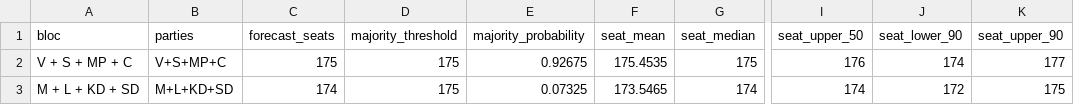
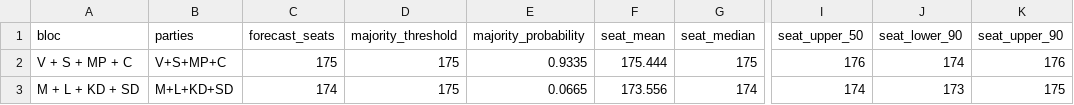
Before and after one commit to rasmusab/swedish-election-night-prediction-2026, a CSV file: results/latest/blocs.csv, drawn as a sheet; only a part is shown, gaps mark what is left out; the diff names each change by its address in the sheet, - before the commit and + after, or states it on an @@ line.

```diff
--- a/results/latest/blocs.csv
+++ b/results/latest/blocs.csv
-E2 (majority_probability): 0.92675
+E2 (majority_probability): 0.9335
-F2 (seat_mean): 175.4535
+F2 (seat_mean): 175.444
-K2 (seat_upper_90): 177
+K2 (seat_upper_90): 176
-E3 (majority_probability): 0.07325
+E3 (majority_probability): 0.0665
-F3 (seat_mean): 173.5465
+F3 (seat_mean): 173.556
-J3 (seat_lower_90): 172
+J3 (seat_lower_90): 173
```
Also changed, not shown: results/latest/constituency-seats.csv, results/latest/parties.csv, 3 other files.
